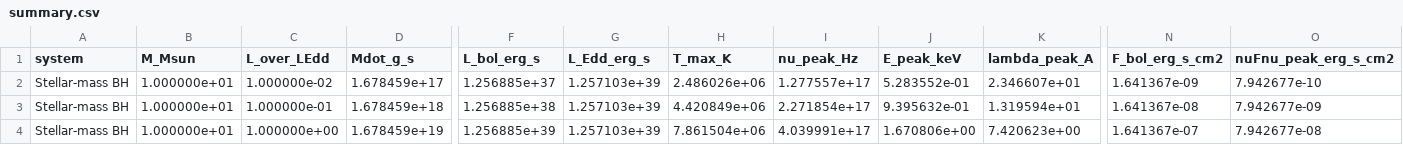
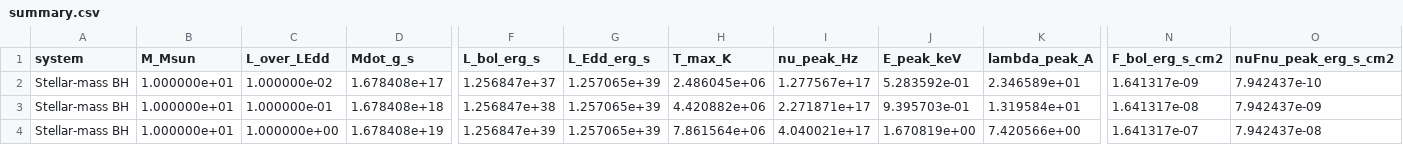
Before and after one commit to curiousug11/black_hole, a CSV file: results/summary.csv, drawn as a sheet; only a part is shown, gaps mark what is left out; the diff covers the shown part only; the diff names each change by its address in the sheet, - before the commit and + after, or states it on an @@ line.

```diff
--- a/results/summary.csv
+++ b/results/summary.csv
-D2 (Mdot_g_s): 1.678459e+17
+D2 (Mdot_g_s): 1.678408e+17
-F2 (L_bol_erg_s): 1.256885e+37
+F2 (L_bol_erg_s): 1.256847e+37
-G2:G4 (L_Edd_erg_s): 1.257103e+39
+G2:G4 (L_Edd_erg_s): 1.257065e+39
-H2 (T_max_K): 2.486026e+06
+H2 (T_max_K): 2.486045e+06
-I2 (nu_peak_Hz): 1.277557e+17
+I2 (nu_peak_Hz): 1.277567e+17
-J2 (E_peak_keV): 5.283552e-01
+J2 (E_peak_keV): 5.283592e-01
-K2 (lambda_peak_A): 2.346607e+01
+K2 (lambda_peak_A): 2.346589e+01
-N2 (F_bol_erg_s_cm2): 1.641367e-09
+N2 (F_bol_erg_s_cm2): 1.641317e-09
-O2 (nuFnu_peak_erg_s_cm2): 7.942677e-10
+O2 (nuFnu_peak_erg_s_cm2): 7.942437e-10
-D3 (Mdot_g_s): 1.678459e+18
+D3 (Mdot_g_s): 1.678408e+18
-F3 (L_bol_erg_s): 1.256885e+38
+F3 (L_bol_erg_s): 1.256847e+38
-H3 (T_max_K): 4.420849e+06
+H3 (T_max_K): 4.420882e+06
-I3 (nu_peak_Hz): 2.271854e+17
+I3 (nu_peak_Hz): 2.271871e+17
-J3 (E_peak_keV): 9.395632e-01
+J3 (E_peak_keV): 9.395703e-01
-K3 (lambda_peak_A): 1.319594e+01
+K3 (lambda_peak_A): 1.319584e+01
-N3 (F_bol_erg_s_cm2): 1.641367e-08
+N3 (F_bol_erg_s_cm2): 1.641317e-08
-O3 (nuFnu_peak_erg_s_cm2): 7.942677e-09
+O3 (nuFnu_peak_erg_s_cm2): 7.942437e-09
-D4 (Mdot_g_s): 1.678459e+19
+D4 (Mdot_g_s): 1.678408e+19
-F4 (L_bol_erg_s): 1.256885e+39
+F4 (L_bol_erg_s): 1.256847e+39
-H4 (T_max_K): 7.861504e+06
+H4 (T_max_K): 7.861564e+06
-I4 (nu_peak_Hz): 4.039991e+17
+I4 (nu_peak_Hz): 4.040021e+17
-J4 (E_peak_keV): 1.670806e+00
+J4 (E_peak_keV): 1.670819e+00
-K4 (lambda_peak_A): 7.420623e+00
+K4 (lambda_peak_A): 7.420566e+00
-N4 (F_bol_erg_s_cm2): 1.641367e-07
+N4 (F_bol_erg_s_cm2): 1.641317e-07
-O4 (nuFnu_peak_erg_s_cm2): 7.942677e-08
+O4 (nuFnu_peak_erg_s_cm2): 7.942437e-08
```
Also changed, not shown: 27 edited cells elsewhere in this file, 19 other files.
